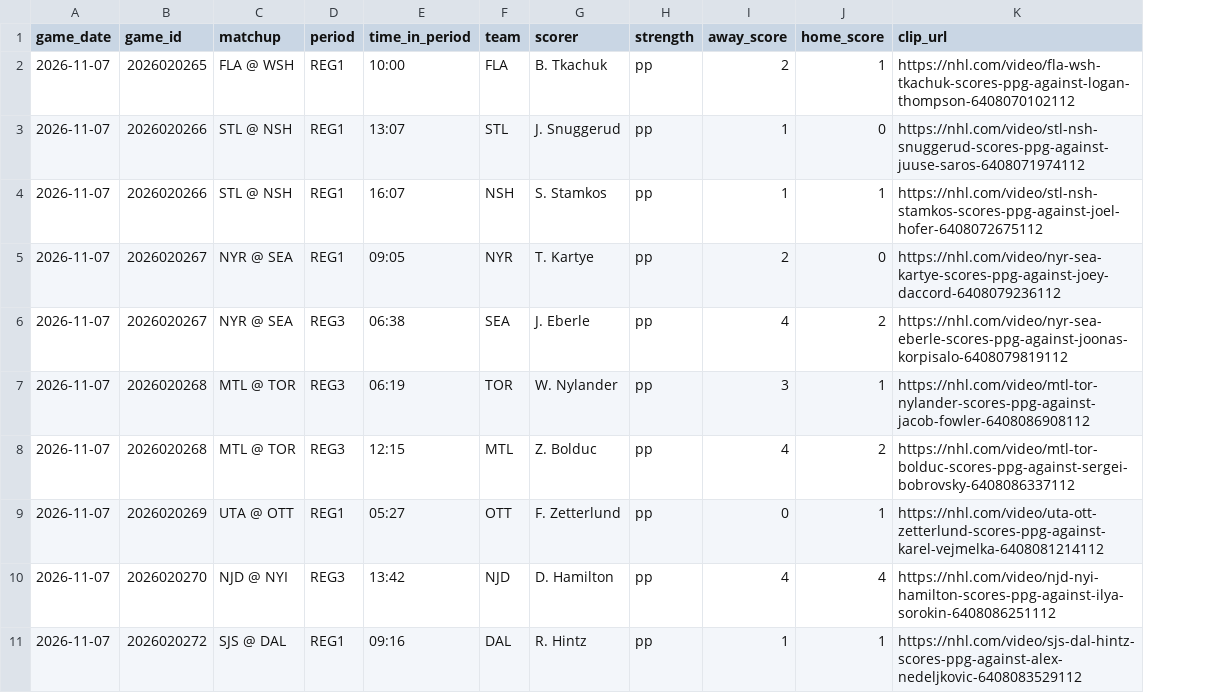
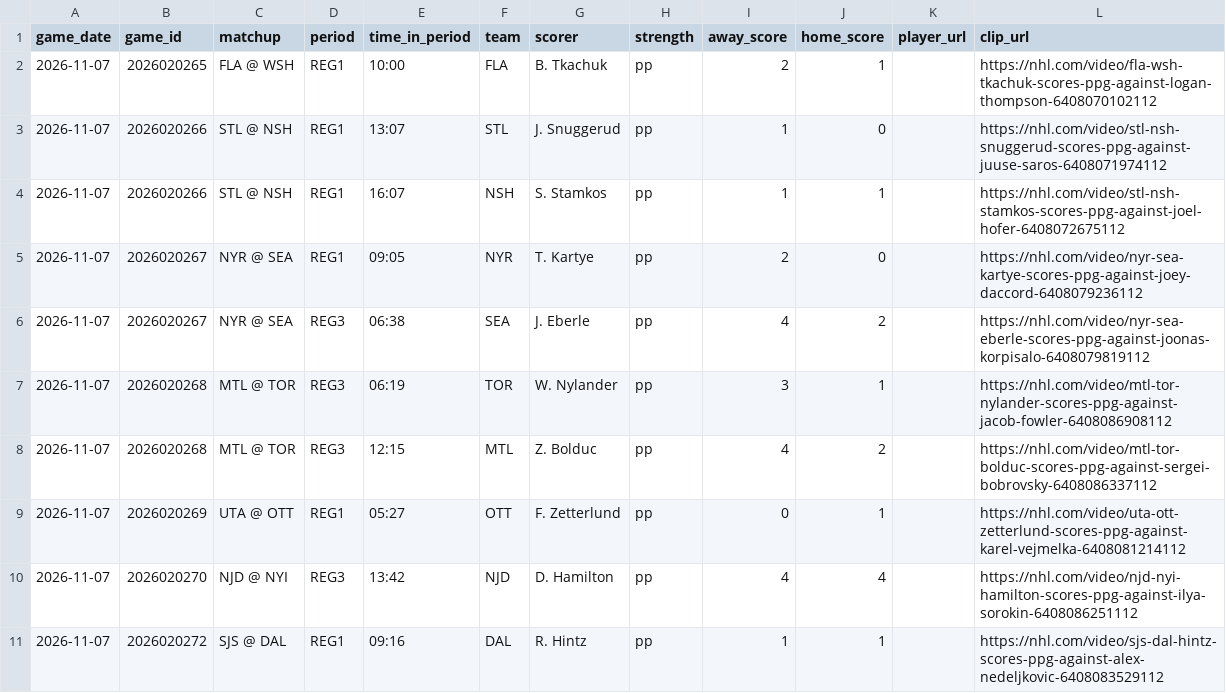
Before and after one commit to turkjr19/nhl-pp-goal-clips, a CSV file: pp_goal_clips.csv, drawn as a sheet; only a part is shown; the diff names each change by its address in the sheet, - before the commit and + after, or states it on an @@ line.

```diff
--- a/pp_goal_clips.csv
+++ b/pp_goal_clips.csv
+column K (player_url), empty
```
